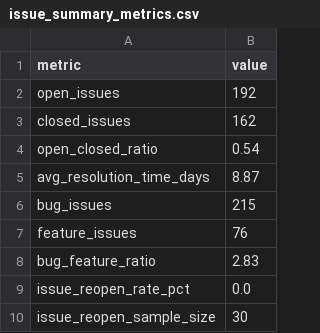
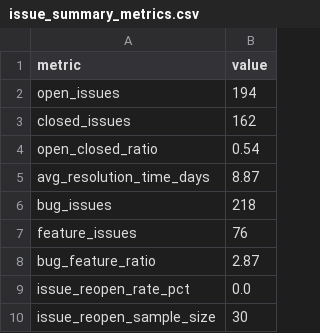
Before and after one commit to SujanS1505/Github-API-Metrics---Backend, a CSV file: Sujan/reports/issue_summary_metrics.csv, drawn as a sheet.

```diff
--- a/Sujan/reports/issue_summary_metrics.csv
+++ b/Sujan/reports/issue_summary_metrics.csv
@@ -1,3 +1,3 @@
 metric,value
-open_issues,192
+open_issues,194
 closed_issues,162
@@ -5,5 +5,5 @@ open_closed_ratio,0.54
 avg_resolution_time_days,8.87
-bug_issues,215
+bug_issues,218
 feature_issues,76
-bug_feature_ratio,2.83
+bug_feature_ratio,2.87
 issue_reopen_rate_pct,0.0
```
Also changed, not shown: Sujan/reports/code_churn_by_file.csv, Sujan/reports/issue_reopen_sample.csv, 6 other files.
